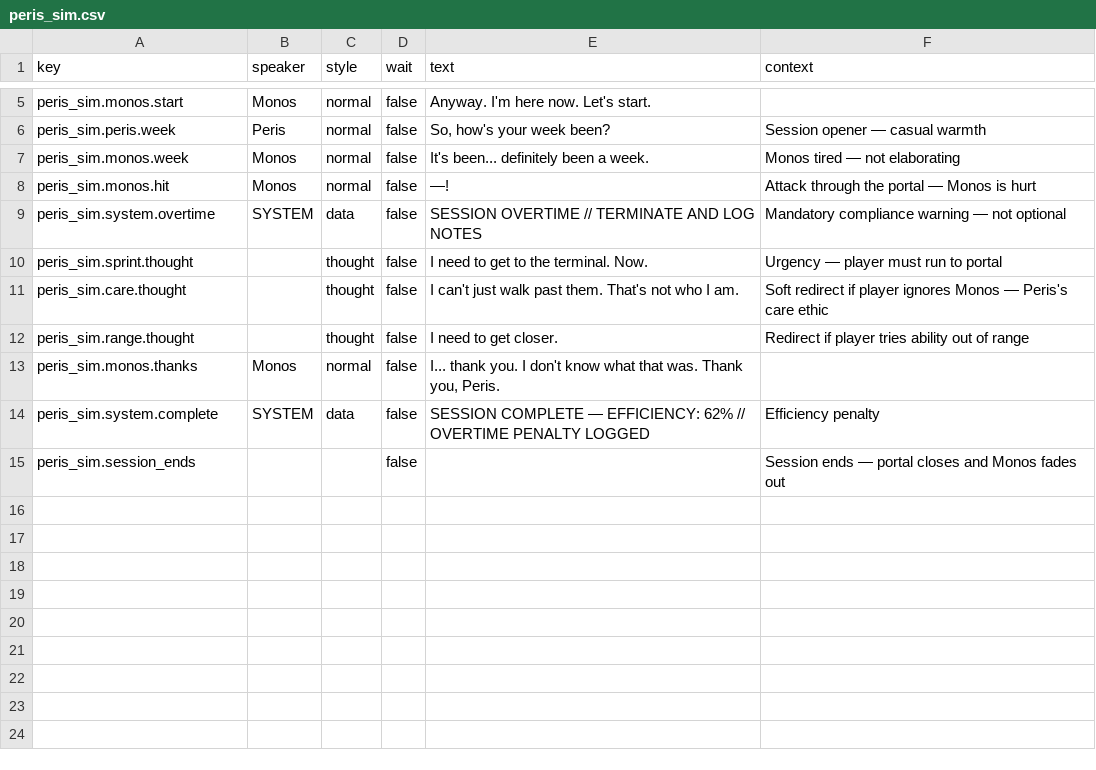
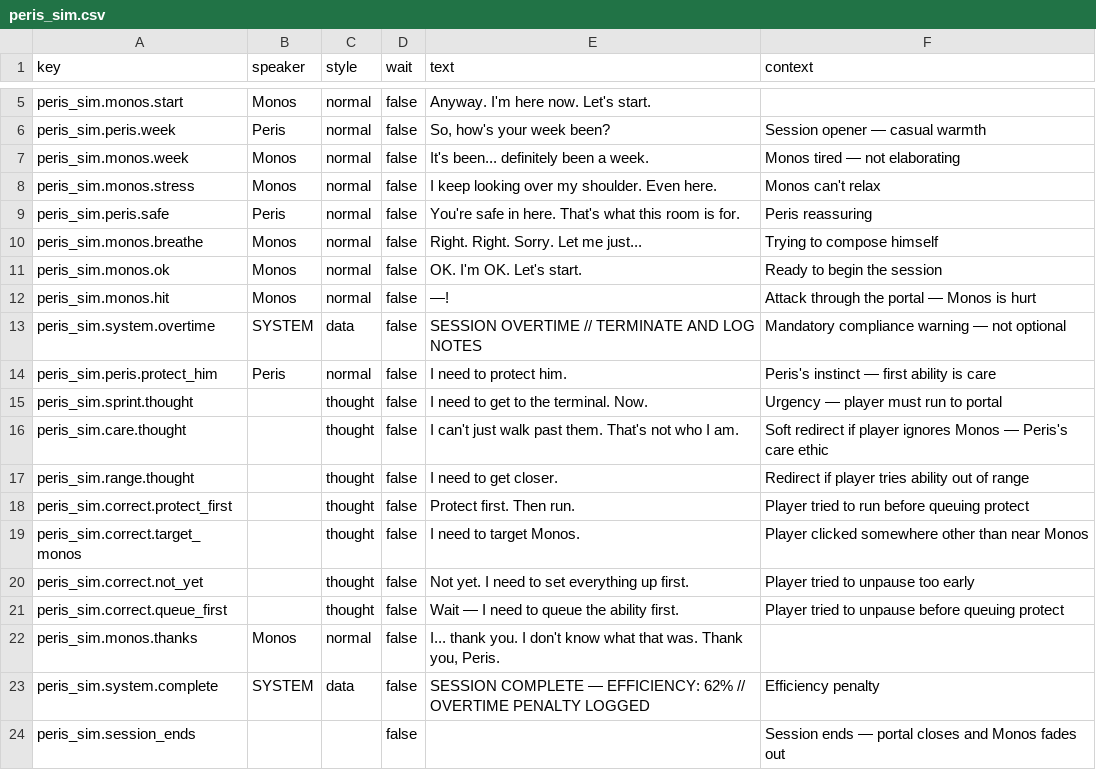
Before and after one commit to MyStarrySpace/ToRustAsWeFall, a CSV file: to-rust-as-we-fall/data/dialogue/en/peris_sim.csv, drawn as a sheet; only a part is shown, gaps mark what is left out.

Commit message:
Peris sim: extended Monos intro, strict ordered protect tutorial
Phase 1: Monos talks about being stressed and followed before session
starts (8 lines vs 5). Session timer briefly visible before Tag Day.

Phase 2 strict ordered tutorial:
  attack > alert (! over Monos) > [X] queue Protect > [Z] toggle Run
  > [Click] target Monos > shield icon + confirm > [Space] unpause
  > executing > protect fires > aftermath

Out-of-order inputs show correction thoughts. Game locked until the
confirm step. Tests verify correct sequence and correction recovery.

```diff
--- a/to-rust-as-we-fall/data/dialogue/en/peris_sim.csv
+++ b/to-rust-as-we-fall/data/dialogue/en/peris_sim.csv
@@ -7,4 +7,9 @@ peris_sim.peris.week,Peris,normal,false,"So, how's your week been?",Session open
 peris_sim.monos.week,Monos,normal,false,"It's been... definitely been a week.",Monos tired — not elaborating
+peris_sim.monos.stress,Monos,normal,false,I keep looking over my shoulder. Even here.,Monos can't relax
+peris_sim.peris.safe,Peris,normal,false,You're safe in here. That's what this room is for.,Peris reassuring
+peris_sim.monos.breathe,Monos,normal,false,"Right. Right. Sorry. Let me just...",Trying to compose himself
+peris_sim.monos.ok,Monos,normal,false,OK. I'm OK. Let's start.,Ready to begin the session
 peris_sim.monos.hit,Monos,normal,false,—!,Attack through the portal — Monos is hurt
 peris_sim.system.overtime,SYSTEM,data,false,SESSION OVERTIME // TERMINATE AND LOG NOTES,Mandatory compliance warning — not optional
+peris_sim.peris.protect_him,Peris,normal,false,I need to protect him.,Peris's instinct — first ability is care
 peris_sim.sprint.thought,,thought,false,I need to get to the terminal. Now.,Urgency — player must run to portal
@@ -12,2 +17,6 @@ peris_sim.care.thought,,thought,false,I can't just walk past them. That's not wh
 peris_sim.range.thought,,thought,false,I need to get closer.,Redirect if player tries ability out of range
+peris_sim.correct.protect_first,,thought,false,Protect first. Then run.,Player tried to run before queuing protect
+peris_sim.correct.target_monos,,thought,false,I need to target Monos.,Player clicked somewhere other than near Monos
+peris_sim.correct.not_yet,,thought,false,Not yet. I need to set everything up first.,Player tried to unpause too early
+peris_sim.correct.queue_first,,thought,false,Wait — I need to queue the ability first.,Player tried to unpause before queuing protect
 peris_sim.monos.thanks,Monos,normal,false,"I... thank you. I don't know what that was. Thank you, Peris.",
```
Also changed, not shown: 2 other files.
